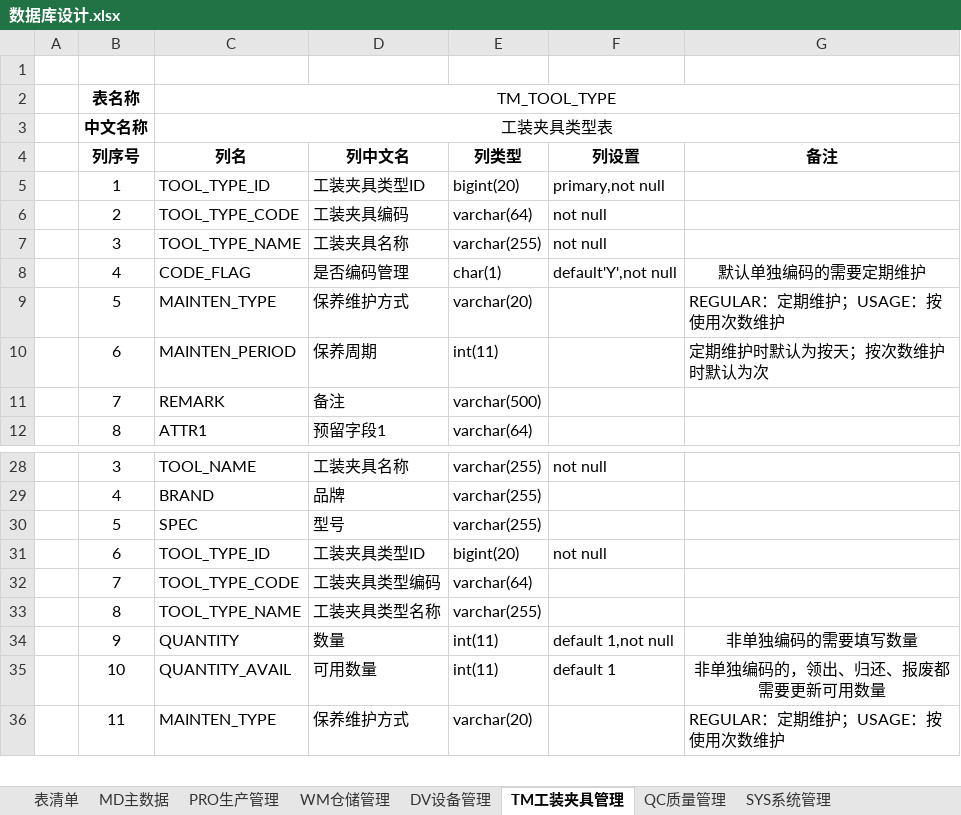
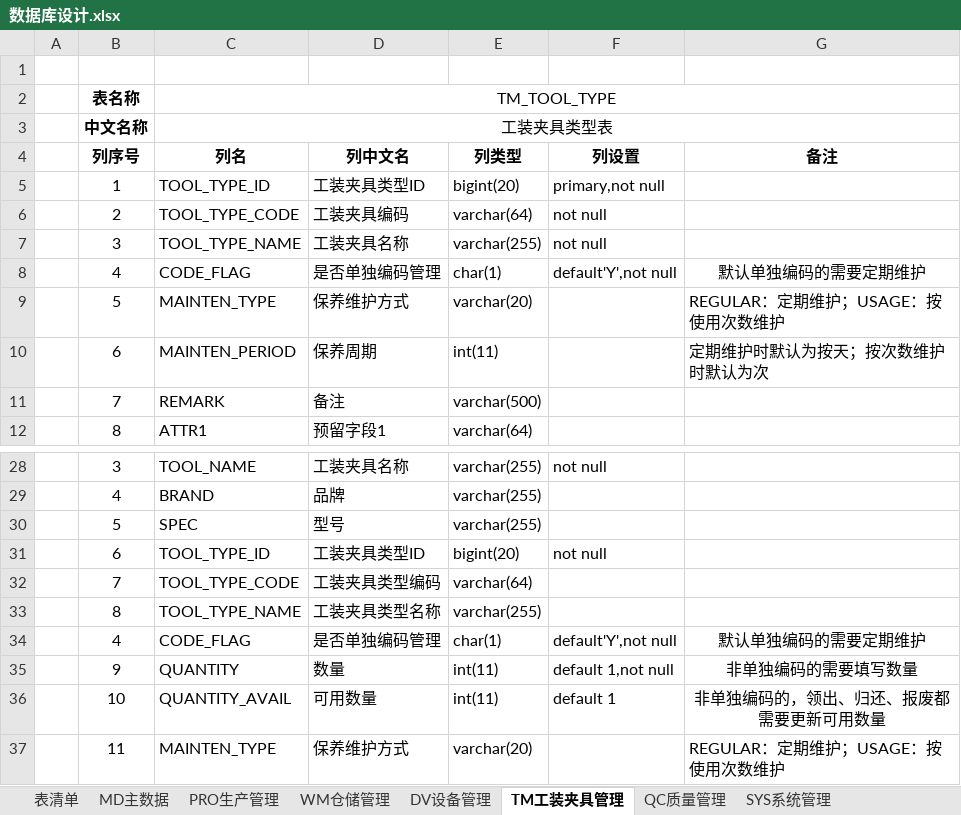
Before and after one commit to Vulcan-W/wj-one, an Excel workbook: doc/设计文档/数据库设计/数据库设计.xlsx, sheet TM工装夹具管理, drawn as a sheet; only a part is shown, gaps mark what is left out; values as stored, in another font and other column widths than the file's, no borders; the diff names each change by its address in the sheet, - before the commit and + after, or states it on an @@ line.

```diff
--- a/doc/设计文档/数据库设计/数据库设计.xlsx (sheet TM工装夹具管理)
+++ b/doc/设计文档/数据库设计/数据库设计.xlsx (sheet TM工装夹具管理)
-D8: 是否编码管理
+D8: 是否单独编码管理
+row 34:  | 4 | CODE_FLAG | 是否单独编码管理 | char(1) | default'Y',not null | 默认单独编码的需要定期维护
```
Also changed, not shown: sheet PRO生产管理, sheet 表清单, doc/设计文档/功能设计/功能清单.xlsx.
